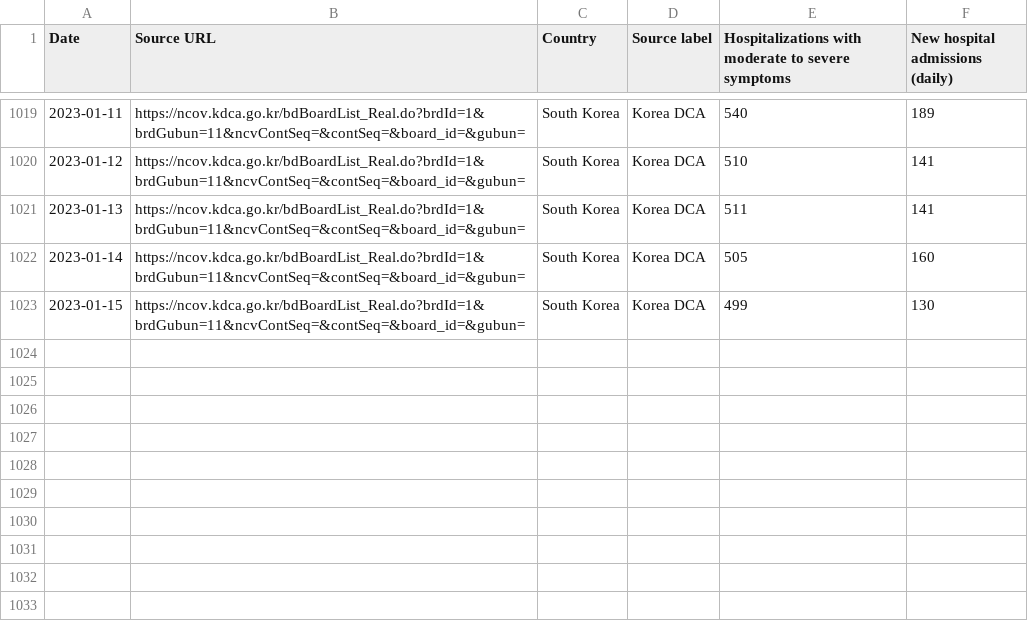
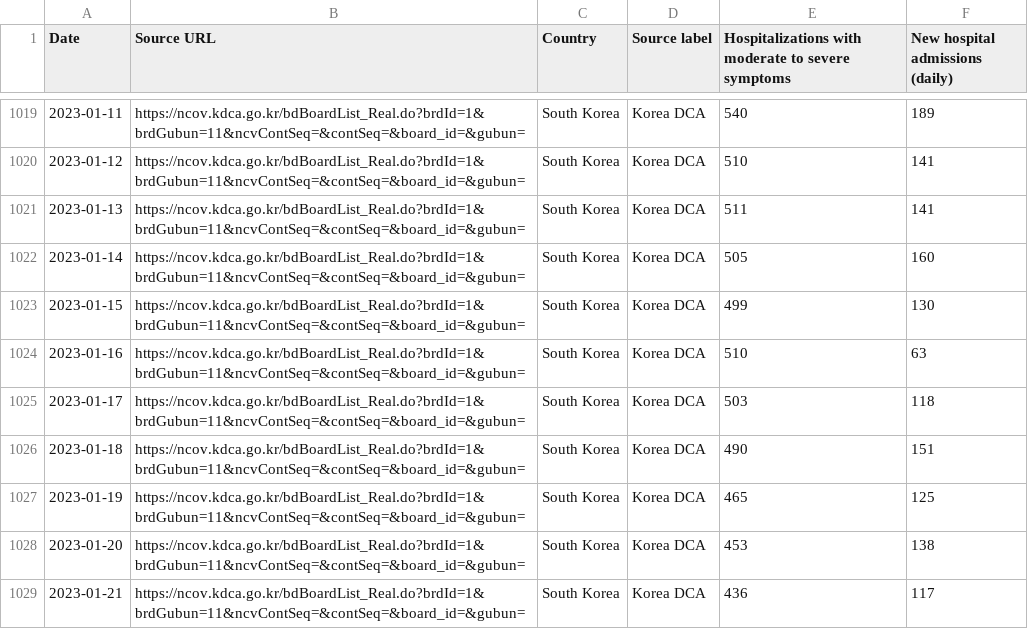
Before and after one commit to WWolf/korea-covid19-hosp-data, a CSV file: hospitalization.csv, drawn as a sheet; only a part is shown, gaps mark what is left out; the diff names each change by its address in the sheet, - before the commit and + after, or states it on an @@ line.

Commit message:
Update hospitalization.csv

```diff
--- a/hospitalization.csv
+++ b/hospitalization.csv
+row 1024: 2023-01-16 | https://ncov.kdca.go.kr/bdBoardList_Real.do?brdId=1&brdGubun=11&ncvContSeq=&contSeq=&board_id=&gubun= | South Korea | Korea DCA | 510 | 63
+row 1025: 2023-01-17 | https://ncov.kdca.go.kr/bdBoardList_Real.do?brdId=1&brdGubun=11&ncvContSeq=&contSeq=&board_id=&gubun= | South Korea | Korea DCA | 503 | 118
+row 1026: 2023-01-18 | https://ncov.kdca.go.kr/bdBoardList_Real.do?brdId=1&brdGubun=11&ncvContSeq=&contSeq=&board_id=&gubun= | South Korea | Korea DCA | 490 | 151
+row 1027: 2023-01-19 | https://ncov.kdca.go.kr/bdBoardList_Real.do?brdId=1&brdGubun=11&ncvContSeq=&contSeq=&board_id=&gubun= | South Korea | Korea DCA | 465 | 125
+row 1028: 2023-01-20 | https://ncov.kdca.go.kr/bdBoardList_Real.do?brdId=1&brdGubun=11&ncvContSeq=&contSeq=&board_id=&gubun= | South Korea | Korea DCA | 453 | 138
+row 1029: 2023-01-21 | https://ncov.kdca.go.kr/bdBoardList_Real.do?brdId=1&brdGubun=11&ncvContSeq=&contSeq=&board_id=&gubun= | South Korea | Korea DCA | 436 | 117
```
